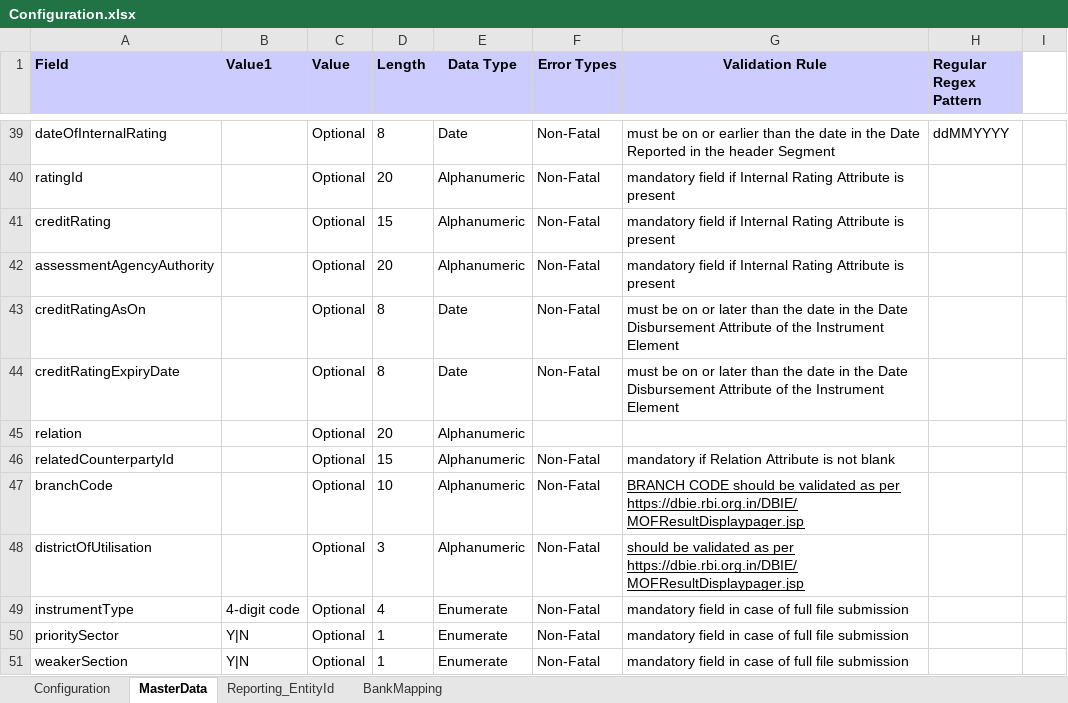
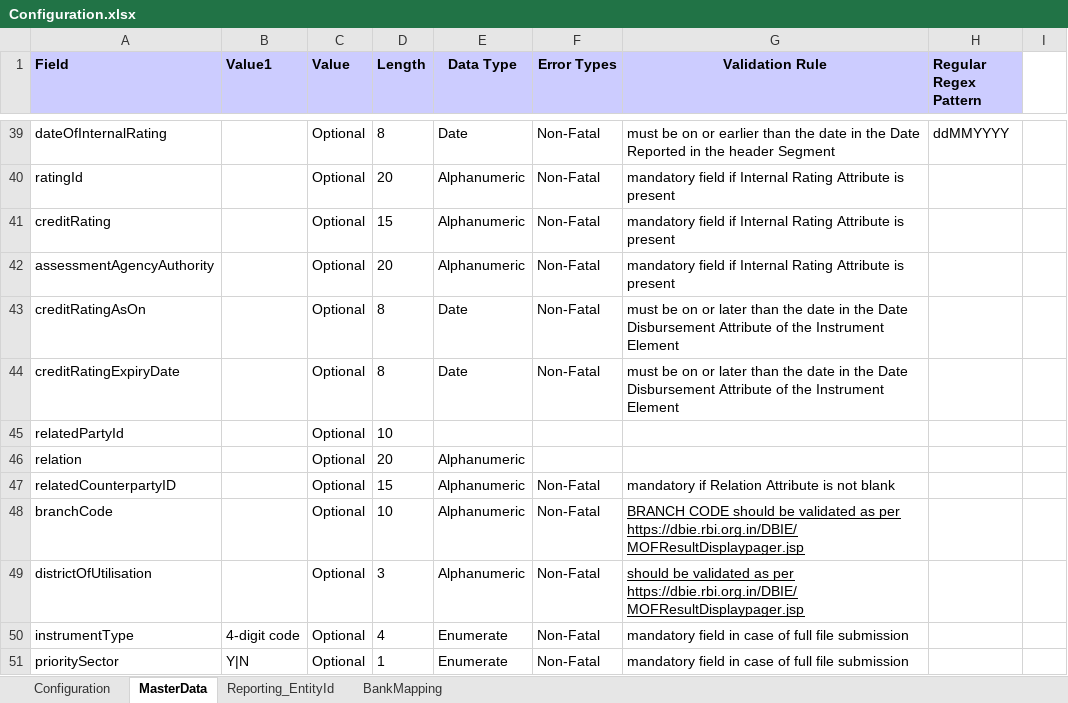
Before and after one commit to GuruKrishnaPanda/FakeDataCreate, an Excel workbook: FakeDataCreate/resources/Configuration.xlsx, sheet MasterData, drawn as a sheet; only a part is shown, gaps mark what is left out; the shorter side is filled out with more unchanged rows; values as stored, in another font and other column widths than the file's, no borders; addresses are those after the commit; the diff names each change by its address in the sheet, - before the commit and + after, or states it on an @@ line.

```diff
--- a/FakeDataCreate/resources/Configuration.xlsx (sheet MasterData)
+++ b/FakeDataCreate/resources/Configuration.xlsx (sheet MasterData)
+row 45: relatedPartyId |  | Optional | 10
-A47 (Field): relatedCounterpartyId
+A47 (Field): relatedCounterpartyID
```
Also changed, not shown: sheet Configuration, sheet Reporting_EntityId, hidden cells.
